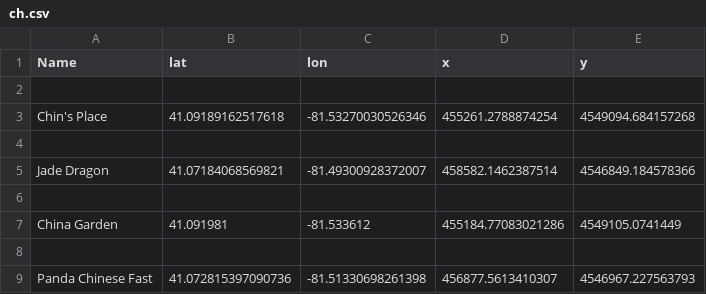
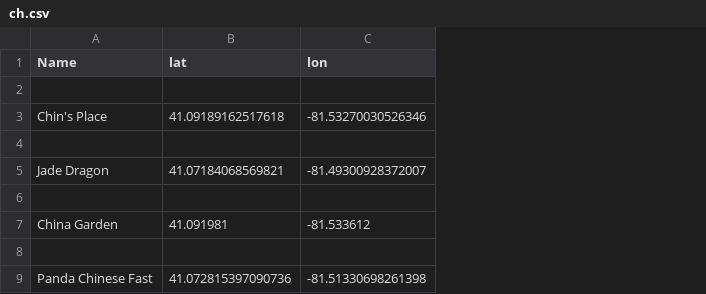
Before and after one commit to arodgers11/Coursera_Capstone, a CSV file: ch.csv, drawn as a sheet; only a part is shown; the diff names each change by its address in the sheet, - before the commit and + after, or states it on an @@ line.

Commit message:
Update ch.csv

```diff
--- a/ch.csv
+++ b/ch.csv
-column D (x), rows 3-9: 455261.2788874254 |  | 458582.1462387514 |  | 455184.77083021286 |  | 456877.5613410307
-column E (y), rows 3-9: 4549094.684157268 |  | 4546849.184578366 |  | 4549105.0741449 |  | 4546967.227563793
```
